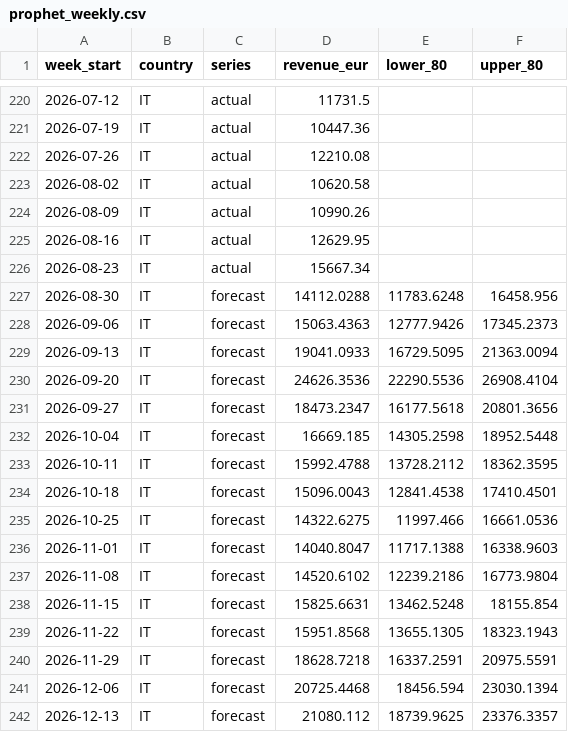
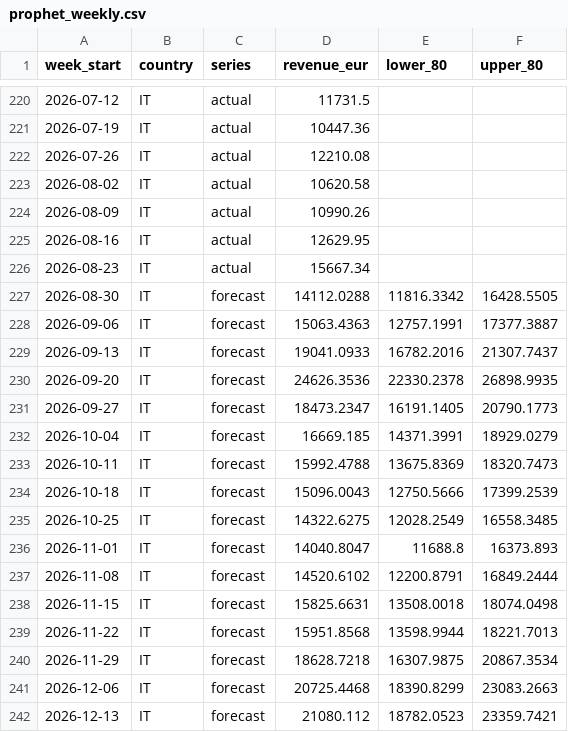
Before and after one commit to URGR1111/spigen-de-it-analytics, a CSV file: outputs/tableau/prophet_weekly.csv, drawn as a sheet; only a part is shown, gaps mark what is left out; the diff covers the shown part only.

```diff
--- a/outputs/tableau/prophet_weekly.csv
+++ b/outputs/tableau/prophet_weekly.csv
@@ -226,17 +226,17 @@ week_start,country,series,revenue_eur,lower_80,upper_80
 2026-08-23,IT,actual,15667.34,,
-2026-08-30,IT,forecast,14112.0288,11783.6248,16458.956
-2026-09-06,IT,forecast,15063.4363,12777.9426,17345.2373
-2026-09-13,IT,forecast,19041.0933,16729.5095,21363.0094
-2026-09-20,IT,forecast,24626.3536,22290.5536,26908.4104
-2026-09-27,IT,forecast,18473.2347,16177.5618,20801.3656
-2026-10-04,IT,forecast,16669.185,14305.2598,18952.5448
-2026-10-11,IT,forecast,15992.4788,13728.2112,18362.3595
-2026-10-18,IT,forecast,15096.0043,12841.4538,17410.4501
-2026-10-25,IT,forecast,14322.6275,11997.466,16661.0536
-2026-11-01,IT,forecast,14040.8047,11717.1388,16338.9603
-2026-11-08,IT,forecast,14520.6102,12239.2186,16773.9804
-2026-11-15,IT,forecast,15825.6631,13462.5248,18155.854
-2026-11-22,IT,forecast,15951.8568,13655.1305,18323.1943
-2026-11-29,IT,forecast,18628.7218,16337.2591,20975.5591
-2026-12-06,IT,forecast,20725.4468,18456.594,23030.1394
-2026-12-13,IT,forecast,21080.112,18739.9625,23376.3357
+2026-08-30,IT,forecast,14112.0288,11816.3342,16428.5505
+2026-09-06,IT,forecast,15063.4363,12757.1991,17377.3887
+2026-09-13,IT,forecast,19041.0933,16782.2016,21307.7437
+2026-09-20,IT,forecast,24626.3536,22330.2378,26898.9935
+2026-09-27,IT,forecast,18473.2347,16191.1405,20790.1773
+2026-10-04,IT,forecast,16669.185,14371.3991,18929.0279
+2026-10-11,IT,forecast,15992.4788,13675.8369,18320.7473
+2026-10-18,IT,forecast,15096.0043,12750.5666,17399.2539
+2026-10-25,IT,forecast,14322.6275,12028.2549,16558.3485
+2026-11-01,IT,forecast,14040.8047,11688.8,16373.893
+2026-11-08,IT,forecast,14520.6102,12200.8791,16849.2444
+2026-11-15,IT,forecast,15825.6631,13508.0018,18074.0498
+2026-11-22,IT,forecast,15951.8568,13598.9944,18221.7013
+2026-11-29,IT,forecast,18628.7218,16307.9875,20867.3534
+2026-12-06,IT,forecast,20725.4468,18390.8299,23083.2663
+2026-12-13,IT,forecast,21080.112,18782.0523,23359.7421
```
Also changed, not shown: 36 edited cells elsewhere in this file, outputs/ab_test_stats.csv, outputs/tableau/kmeans_cluster_centers_long.csv, 21 other files.
